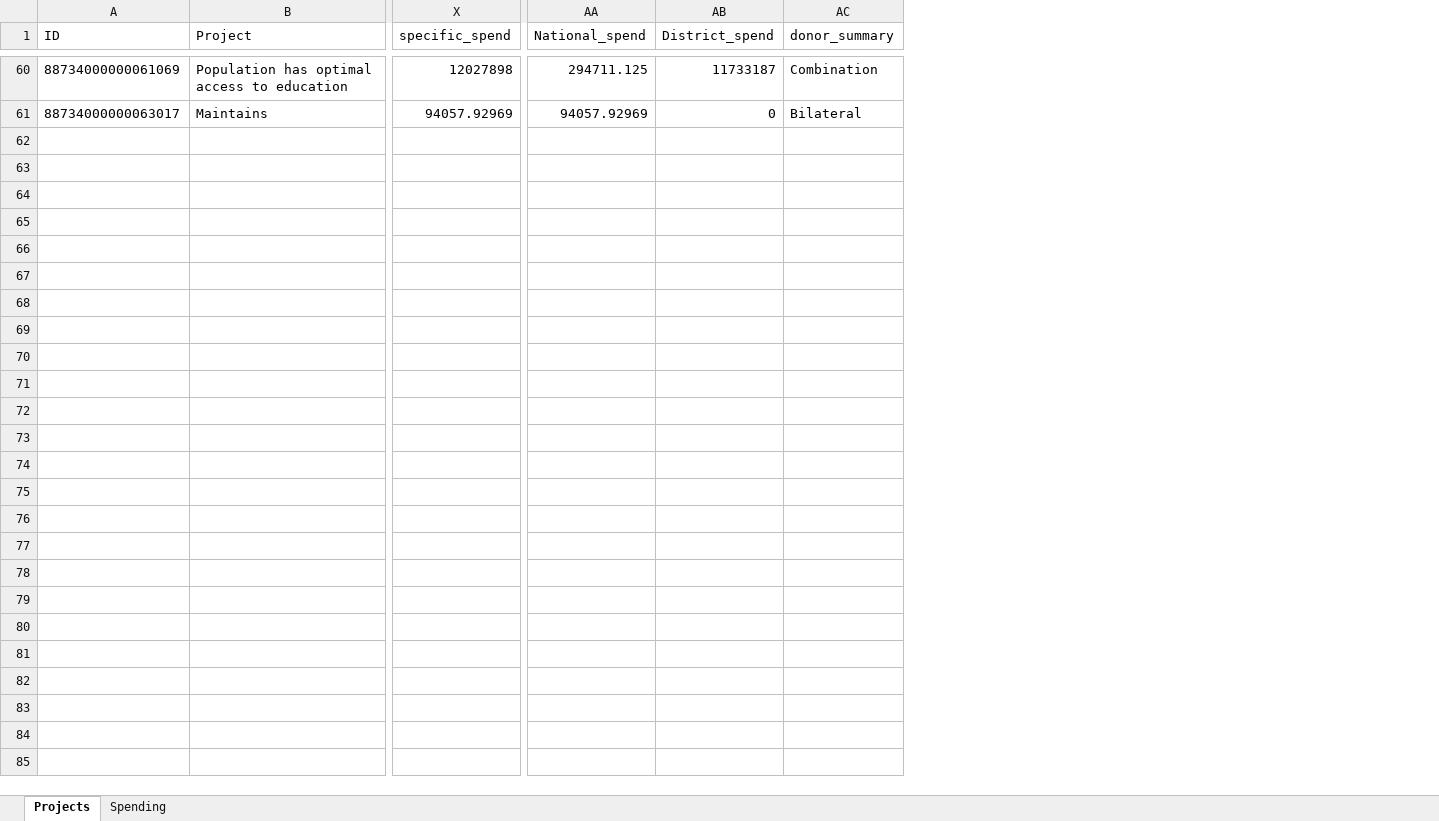
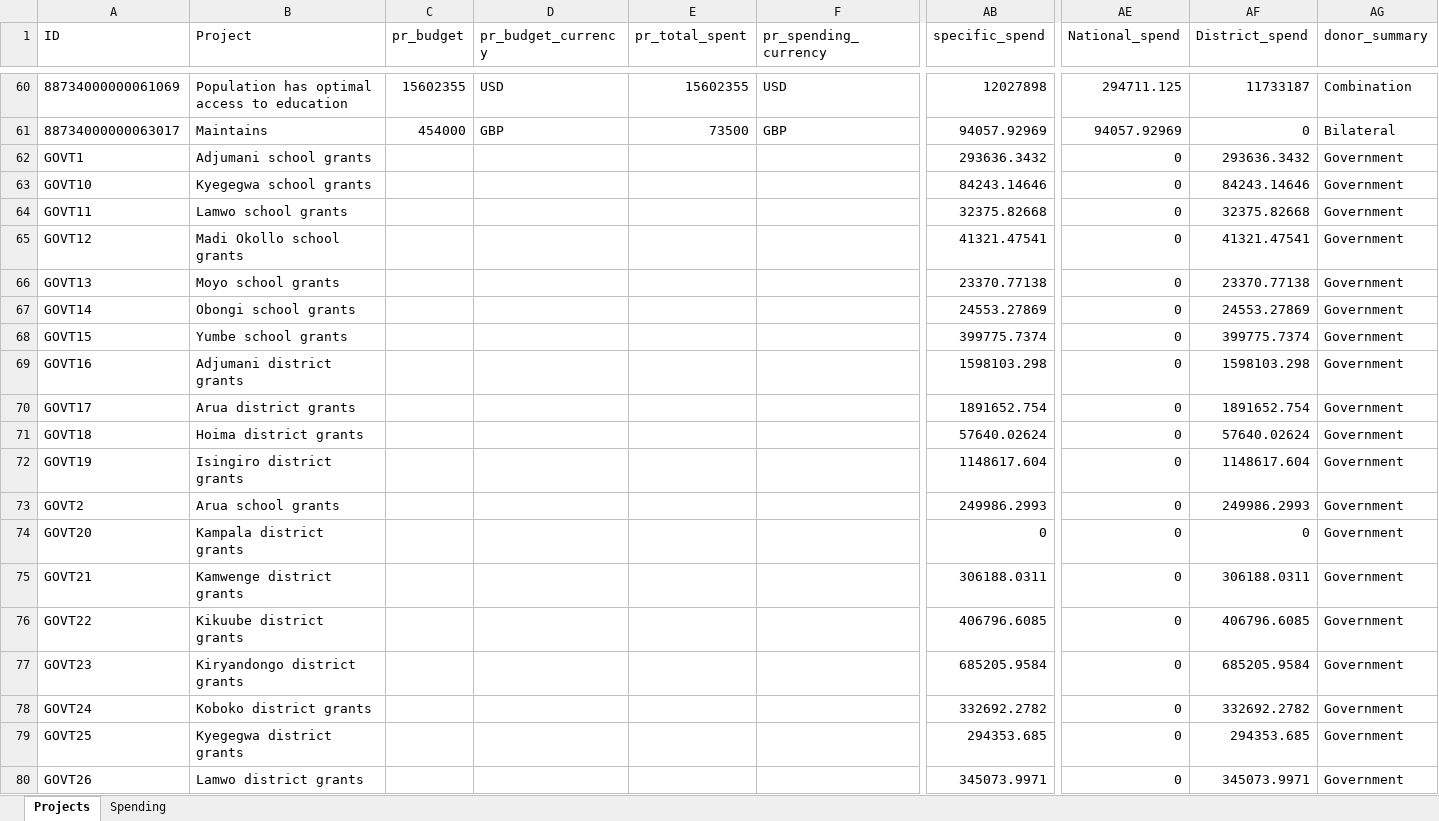
Before and after one commit to araupontones/ERP, an Excel workbook: dashboard/Projects.xlsx, sheet Projects, drawn as a sheet; only a part is shown, gaps mark what is left out; values as stored, in another font and other column widths than the file's, no borders; rows hold the shown columns only; the diff covers the shown part only; the diff names each change by its address in the sheet, - before the commit and + after, or states it on an @@ line.

```diff
--- a/dashboard/Projects.xlsx (sheet Projects)
+++ b/dashboard/Projects.xlsx (sheet Projects)
+column C (pr_budget), rows 60-61: 15602355 | 454000
+column D (pr_budget_currency), rows 60-61: USD | GBP
+column E (pr_total_spent), rows 60-61: 15602355 | 73500
+column F (pr_spending_currency), rows 60-61: USD | GBP
+row 62: GOVT1 | Adjumani school grants |  |  |  |  | 293636.3432 | 0 | 293636.3432 | Government
+row 63: GOVT10 | Kyegegwa school grants |  |  |  |  | 84243.14646 | 0 | 84243.14646 | Government
+row 64: GOVT11 | Lamwo school grants |  |  |  |  | 32375.82668 | 0 | 32375.82668 | Government
+row 65: GOVT12 | Madi Okollo school grants |  |  |  |  | 41321.47541 | 0 | 41321.47541 | Government
+row 66: GOVT13 | Moyo school grants |  |  |  |  | 23370.77138 | 0 | 23370.77138 | Government
+row 67: GOVT14 | Obongi school grants |  |  |  |  | 24553.27869 | 0 | 24553.27869 | Government
+row 68: GOVT15 | Yumbe school grants |  |  |  |  | 399775.7374 | 0 | 399775.7374 | Government
+row 69: GOVT16 | Adjumani district grants |  |  |  |  | 1598103.298 | 0 | 1598103.298 | Government
+row 70: GOVT17 | Arua district grants |  |  |  |  | 1891652.754 | 0 | 1891652.754 | Government
+row 71: GOVT18 | Hoima district grants |  |  |  |  | 57640.02624 | 0 | 57640.02624 | Government
+row 72: GOVT19 | Isingiro district grants |  |  |  |  | 1148617.604 | 0 | 1148617.604 | Government
+row 73: GOVT2 | Arua school grants |  |  |  |  | 249986.2993 | 0 | 249986.2993 | Government
+row 74: GOVT20 | Kampala district grants |  |  |  |  | 0 | 0 | 0 | Government
+row 75: GOVT21 | Kamwenge district grants |  |  |  |  | 306188.0311 | 0 | 306188.0311 | Government
+row 76: GOVT22 | Kikuube district grants |  |  |  |  | 406796.6085 | 0 | 406796.6085 | Government
+row 77: GOVT23 | Kiryandongo district grants |  |  |  |  | 685205.9584 | 0 | 685205.9584 | Government
+row 78: GOVT24 | Koboko district grants |  |  |  |  | 332692.2782 | 0 | 332692.2782 | Government
+row 79: GOVT25 | Kyegegwa district grants |  |  |  |  | 294353.685 | 0 | 294353.685 | Government
+row 80: GOVT26 | Lamwo district grants |  |  |  |  | 345073.9971 | 0 | 345073.9971 | Government
```
Also changed, not shown: 11 added rows elsewhere in this sheet, sheet Spending, clean_data/ERP_projects.xlsx, 15 other files.
